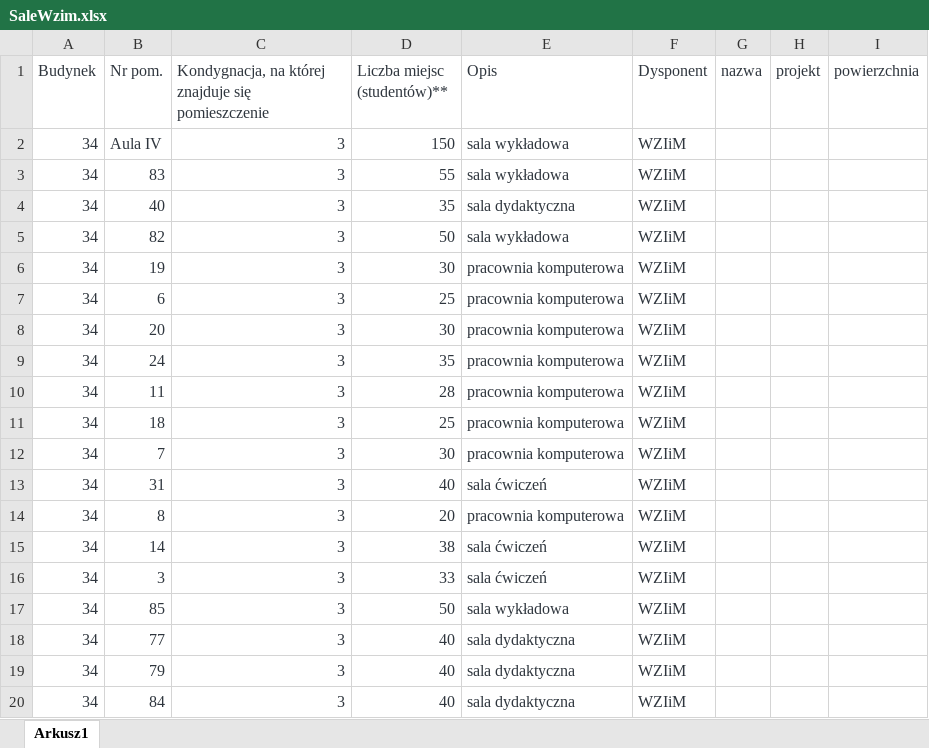
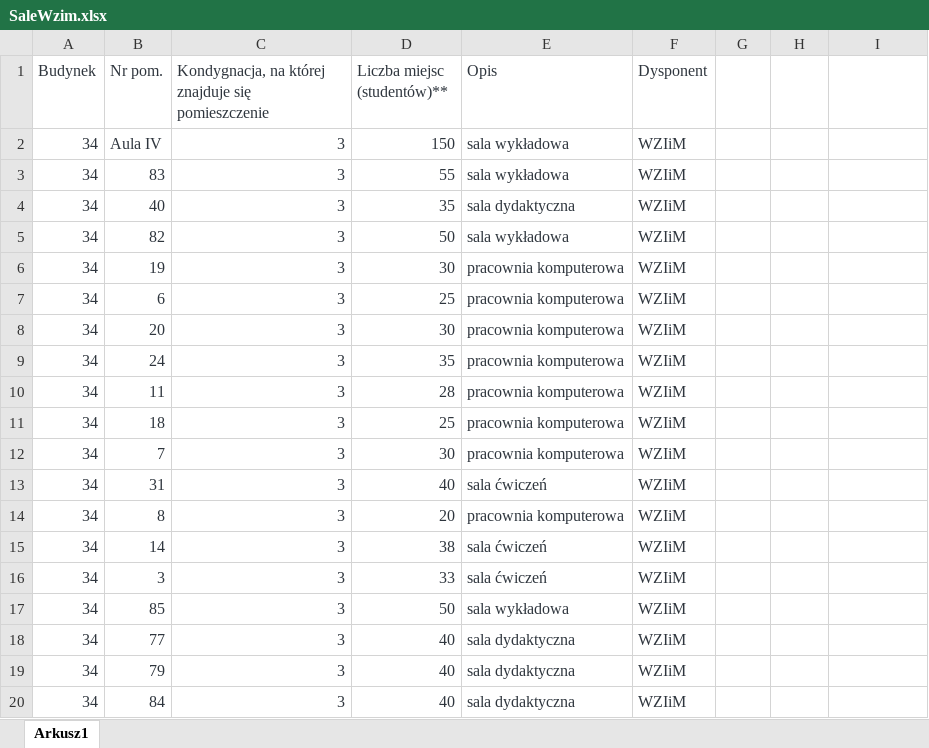
Before and after one commit to lukaszsoleski/RoomOccupancy, an Excel workbook: RoomOccupancy.Persistence/Initializer/Files/SaleWzim.xlsx, sheet Arkusz1, drawn as a sheet; values as stored, in another font and other column widths than the file's, no borders; the diff names each change by its address in the sheet, - before the commit and + after, or states it on an @@ line.

```diff
--- a/RoomOccupancy.Persistence/Initializer/Files/SaleWzim.xlsx (sheet Arkusz1)
+++ b/RoomOccupancy.Persistence/Initializer/Files/SaleWzim.xlsx (sheet Arkusz1)
-G1: nazwa
+G1: (empty)
-H1: projekt
+H1: (empty)
-I1: powierzchnia
+I1: (empty)
```
Also changed, not shown: RoomOccupancy.Persistence/Initializer/Files/Tst1_Zajetosc_sal_WZIM_2018_Wiosna.xlsx, 11 other files.
